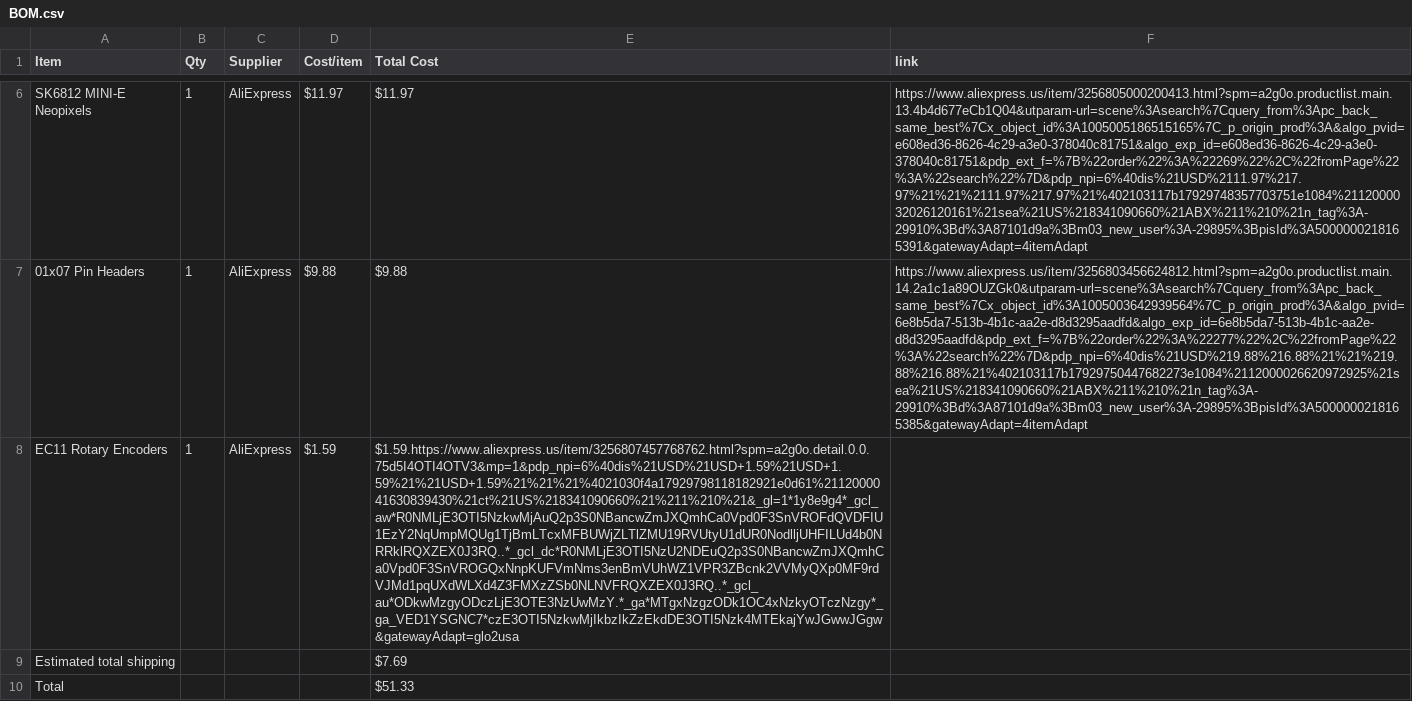
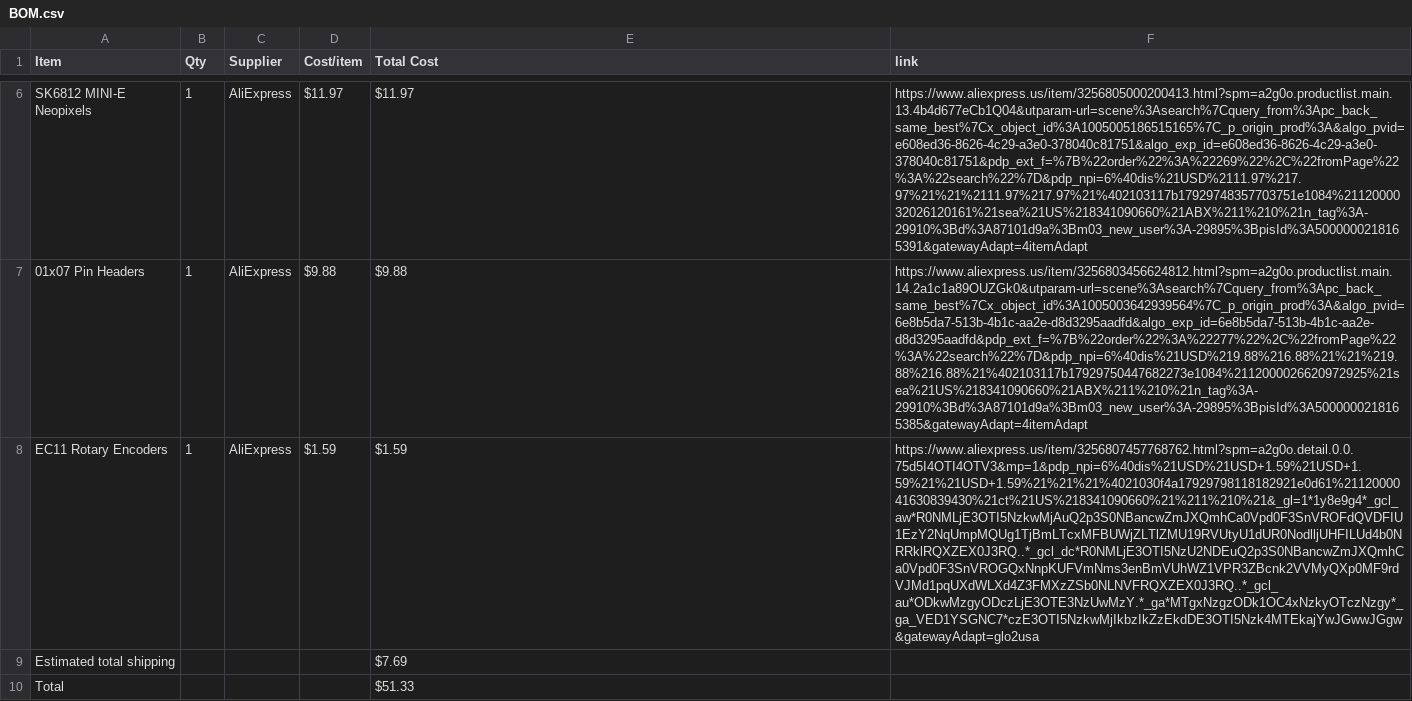
Before and after one commit to mithrasagar123-coder/midi-keyboard, a CSV file: BOM.csv, drawn as a sheet; only a part is shown, gaps mark what is left out; the diff names each change by its address in the sheet, - before the commit and + after, or states it on an @@ line.

Commit message:
Update BOM.csv

```diff
--- a/BOM.csv
+++ b/BOM.csv
-E8 (Total Cost): $1.59.https://www.aliexpress.us/item/3256807457768762.html?spm=a2g0o.detail.0.0.75d5I4OTI4OTV3&mp=1&pdp_npi=6%40dis%21USD%21USD+1.59%21USD+1.59%21%21USD+1.59%21%21%21%4021030f4a17929798118182921e0d61%2112000041630839430%21ct%21US%218341090660%21%211%210%21&_gl=1*1y8e9g4*_gcl_aw*R0NMLjE3OTI5NzkwMjAuQ2p3S0NBancwZmJXQmhCa0Vpd0F3SnVROFdQVDFIU1EzY2NqUmpMQUg1TjBmLTcxMFBUWjZLTlZMU19RVUtyU1dUR0NodlljUHFILUd4b0NRRklRQXZEX0J3RQ..*_gcl_dc*R0NMLjE3OTI5NzU2NDEuQ2p3S0NBancwZmJXQmhCa0Vpd0F3SnVROGQxNnpKUFVmNms3enBmVUhWZ1VPR3ZBcnk2VVMyQXp0MF9rdVJMd1pqUXdWLXd4Z3FMXzZSb0NLNVFRQXZEX0J3RQ..*_gcl_au*ODkwMzgyODczLjE3OTE3NzUwMzY.*_ga*MTgxNzgzODk1OC4xNzkyOTczNzgy*_ga_VED1YSGNC7*czE3OTI5NzkwMjIkbzIkZzEkdDE3OTI5Nzk4MTEkajYwJGwwJGgw&gatewayAdapt=glo2usa
+E8 (Total Cost): $1.59
-F8 (link): (empty)
+F8 (link): https://www.aliexpress.us/item/3256807457768762.html?spm=a2g0o.detail.0.0.75d5I4OTI4OTV3&mp=1&pdp_npi=6%40dis%21USD%21USD+1.59%21USD+1.59%21%21USD+1.59%21%21%21%4021030f4a17929798118182921e0d61%2112000041630839430%21ct%21US%218341090660%21%211%210%21&_gl=1*1y8e9g4*_gcl_aw*R0NMLjE3OTI5NzkwMjAuQ2p3S0NBancwZmJXQmhCa0Vpd0F3SnVROFdQVDFIU1EzY2NqUmpMQUg1TjBmLTcxMFBUWjZLTlZMU19RVUtyU1dUR0NodlljUHFILUd4b0NRRklRQXZEX0J3RQ..*_gcl_dc*R0NMLjE3OTI5NzU2NDEuQ2p3S0NBancwZmJXQmhCa0Vpd0F3SnVROGQxNnpKUFVmNms3enBmVUhWZ1VPR3ZBcnk2VVMyQXp0MF9rdVJMd1pqUXdWLXd4Z3FMXzZSb0NLNVFRQXZEX0J3RQ..*_gcl_au*ODkwMzgyODczLjE3OTE3NzUwMzY.*_ga*MTgxNzgzODk1OC4xNzkyOTczNzgy*_ga_VED1YSGNC7*czE3OTI5NzkwMjIkbzIkZzEkdDE3OTI5Nzk4MTEkajYwJGwwJGgw&gatewayAdapt=glo2usa
```
